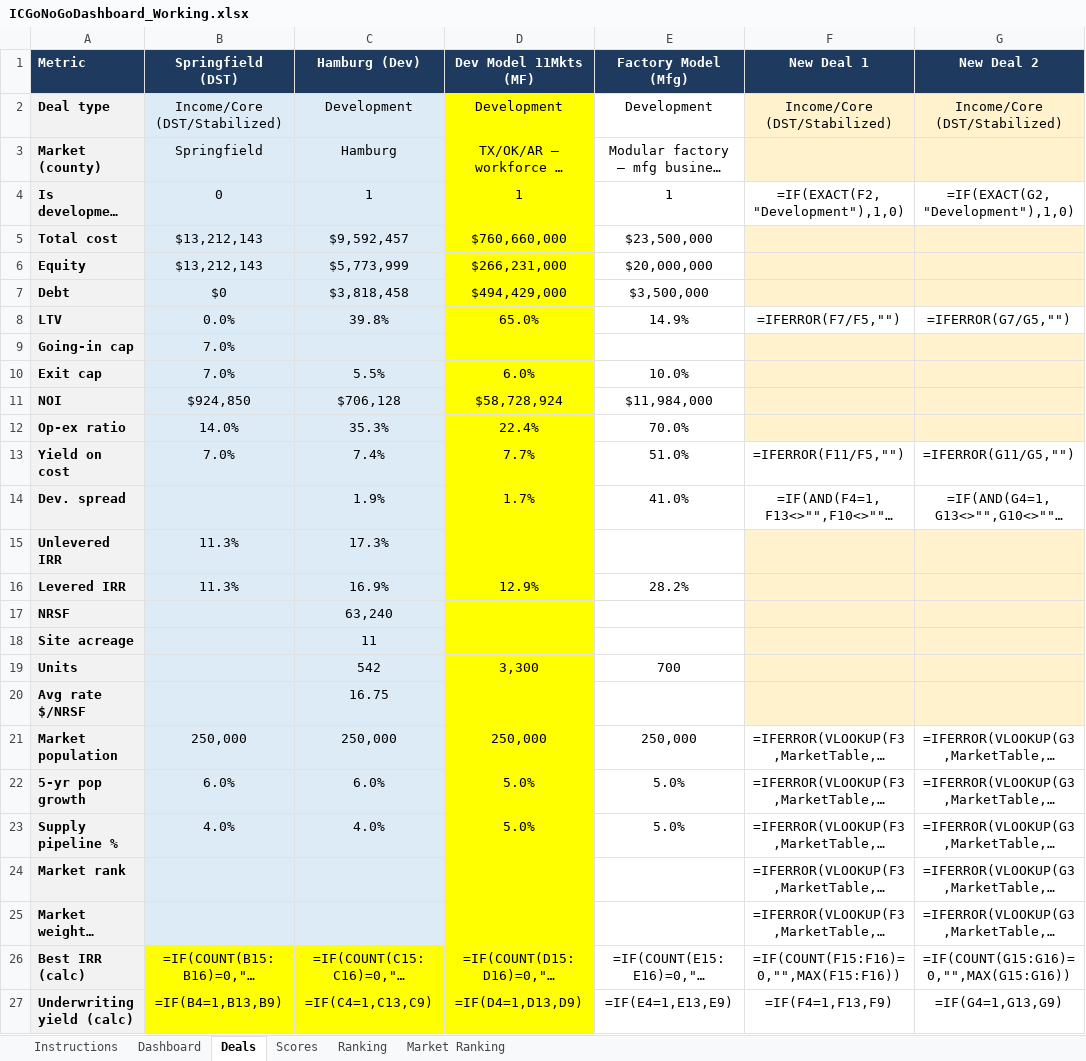
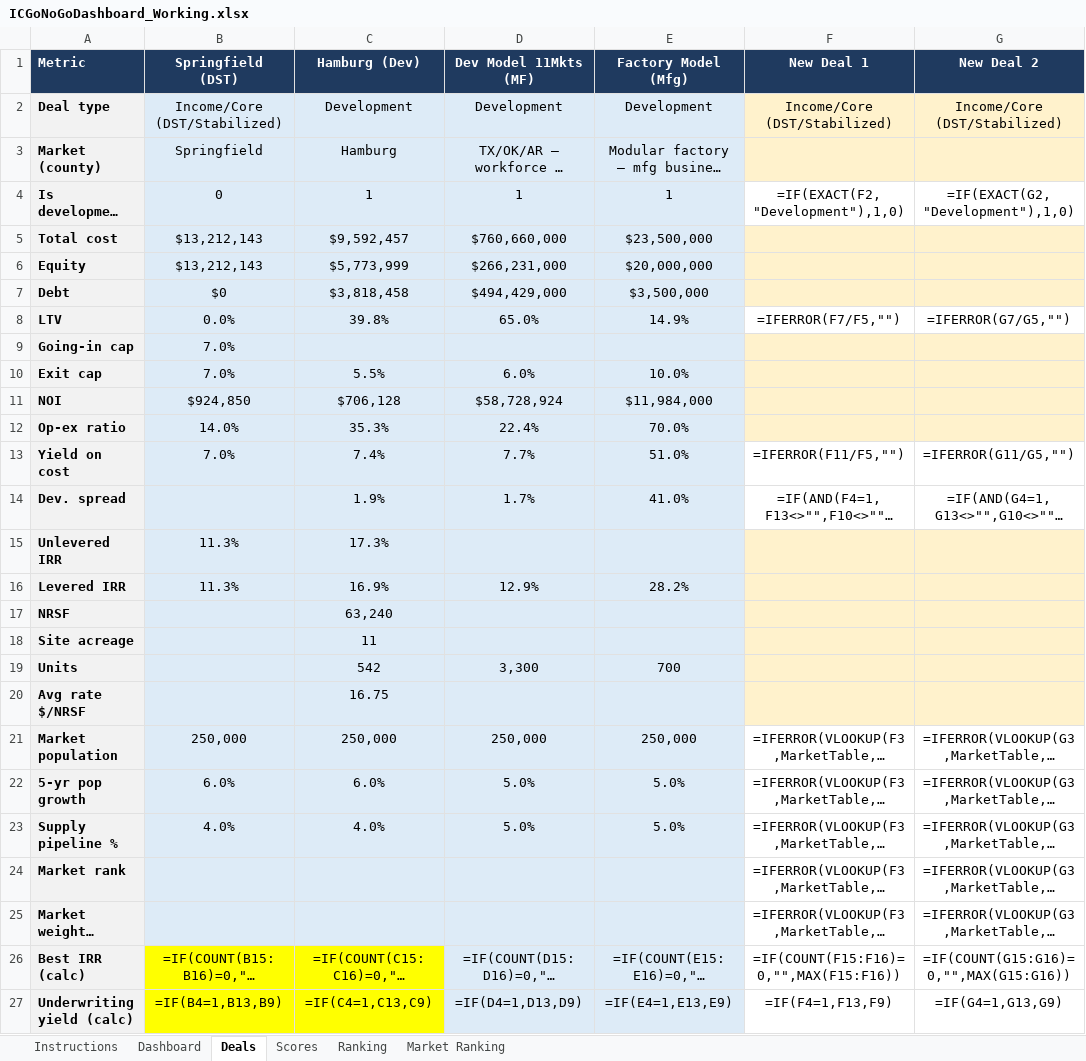
Before and after one commit to EchamounUSEDC/Deal-Agent, an Excel workbook: ICGoNoGoDashboard_Working.xlsx, sheet Deals, drawn as a sheet; only a part is shown; long unchanged cells end in …; values as stored, in another font and other column widths than the file's, no borders; formulas without a stored value are shown as written; the diff names each change by its address in the sheet, - before the commit and + after, or states it on an @@ line.

```diff
--- a/ICGoNoGoDashboard_Working.xlsx (sheet Deals)
+++ b/ICGoNoGoDashboard_Working.xlsx (sheet Deals)
-D2:D27 fill: #FFFF00
+D2:D27 fill: #DDEBF7
-E2:E27 fill: none
+E2:E27 fill: #DDEBF7
```
Also changed, not shown: sheet Dashboard.
